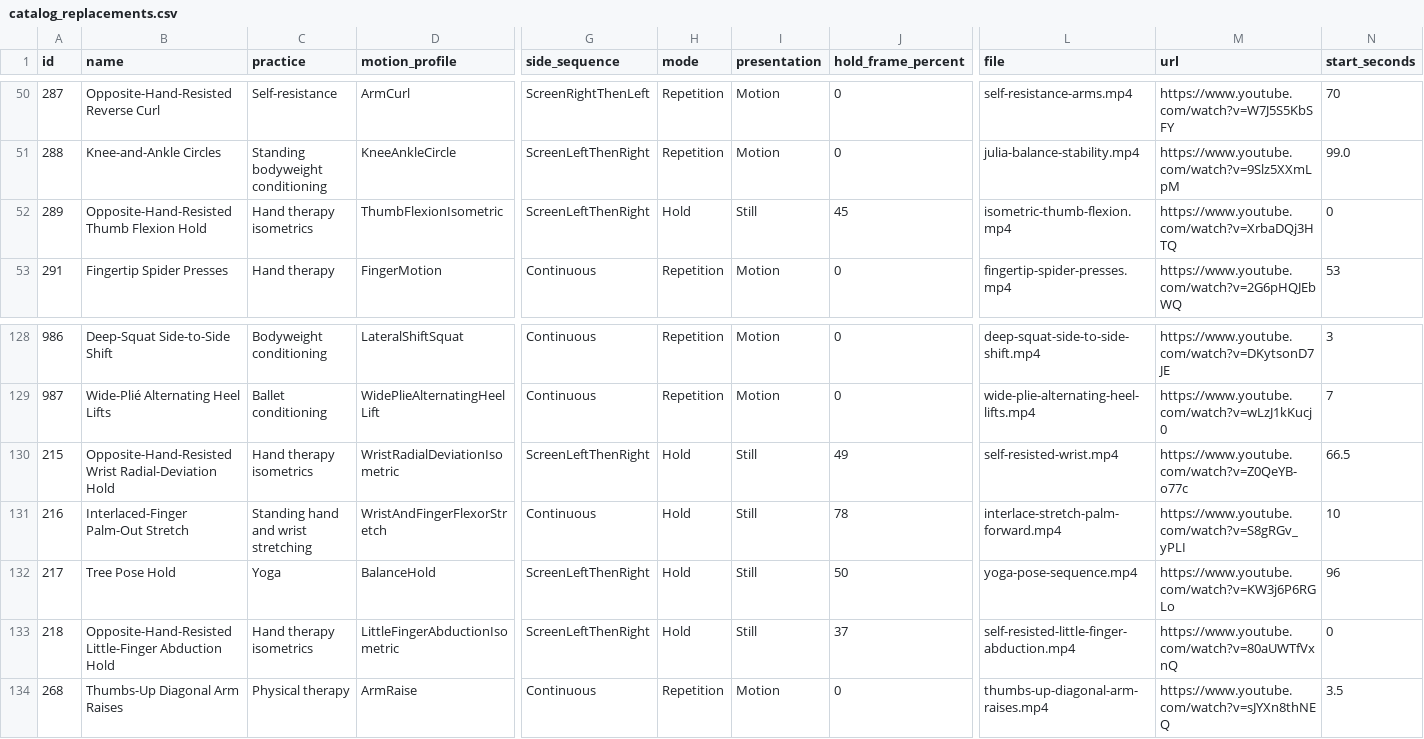
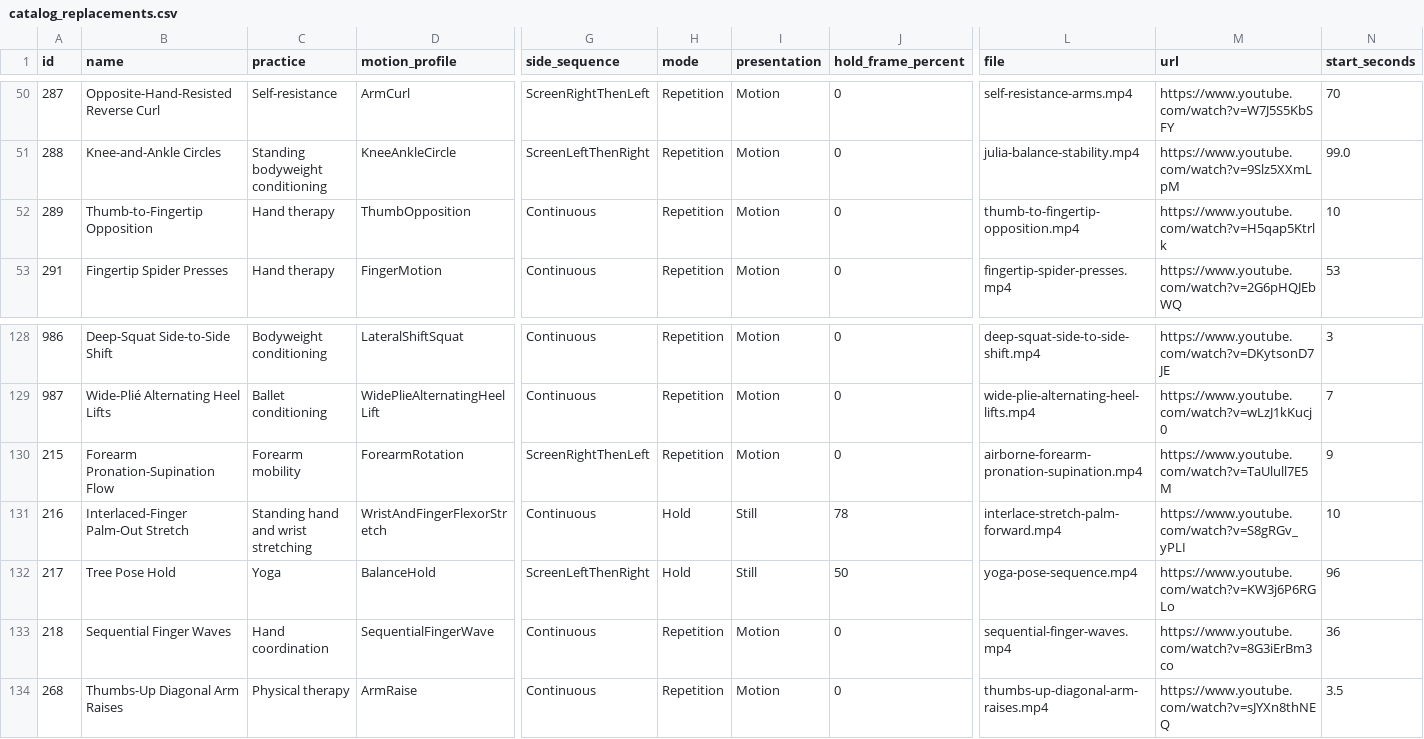
Before and after one commit to nopara73/Flux, a CSV file: docs/catalog-audit/catalog_replacements.csv, drawn as a sheet; only a part is shown, gaps mark what is left out; the diff covers the shown part only; the diff names each change by its address in the sheet, - before the commit and + after, or states it on an @@ line.

Commit message:
Replace unclear resisted exercises

```diff
--- a/docs/catalog-audit/catalog_replacements.csv
+++ b/docs/catalog-audit/catalog_replacements.csv
-B52 (name): Opposite-Hand-Resisted Thumb Flexion Hold
+B52 (name): Thumb-to-Fingertip Opposition
-C52 (practice): Hand therapy isometrics
+C52 (practice): Hand therapy
-D52 (motion_profile): ThumbFlexionIsometric
+D52 (motion_profile): ThumbOpposition
-G52 (side_sequence): ScreenLeftThenRight
+G52 (side_sequence): Continuous
-H52 (mode): Hold
+H52 (mode): Repetition
-I52 (presentation): Still
+I52 (presentation): Motion
-J52 (hold_frame_percent): 45
+J52 (hold_frame_percent): 0
-L52 (file): isometric-thumb-flexion.mp4
+L52 (file): thumb-to-fingertip-opposition.mp4
-M52 (url): https://www.youtube.com/watch?v=XrbaDQj3HTQ
+M52 (url): https://www.youtube.com/watch?v=H5qap5Ktrlk
-N52 (start_seconds): 0
+N52 (start_seconds): 10
-B130 (name): Opposite-Hand-Resisted Wrist Radial-Deviation Hold
+B130 (name): Forearm Pronation-Supination Flow
-C130 (practice): Hand therapy isometrics
+C130 (practice): Forearm mobility
-D130 (motion_profile): WristRadialDeviationIsometric
+D130 (motion_profile): ForearmRotation
-G130 (side_sequence): ScreenLeftThenRight
+G130 (side_sequence): ScreenRightThenLeft
-H130 (mode): Hold
+H130 (mode): Repetition
-I130 (presentation): Still
+I130 (presentation): Motion
-J130 (hold_frame_percent): 49
+J130 (hold_frame_percent): 0
-L130 (file): self-resisted-wrist.mp4
+L130 (file): airborne-forearm-pronation-supination.mp4
-M130 (url): https://www.youtube.com/watch?v=Z0QeYB-o77c
+M130 (url): https://www.youtube.com/watch?v=TaUlull7E5M
-N130 (start_seconds): 66.5
+N130 (start_seconds): 9
-B133 (name): Opposite-Hand-Resisted Little-Finger Abduction Hold
+B133 (name): Sequential Finger Waves
-C133 (practice): Hand therapy isometrics
+C133 (practice): Hand coordination
-D133 (motion_profile): LittleFingerAbductionIsometric
+D133 (motion_profile): SequentialFingerWave
-G133 (side_sequence): ScreenLeftThenRight
+G133 (side_sequence): Continuous
-H133 (mode): Hold
+H133 (mode): Repetition
-I133 (presentation): Still
+I133 (presentation): Motion
-J133 (hold_frame_percent): 37
+J133 (hold_frame_percent): 0
-L133 (file): self-resisted-little-finger-abduction.mp4
+L133 (file): sequential-finger-waves.mp4
-M133 (url): https://www.youtube.com/watch?v=80aUWTfVxnQ
+M133 (url): https://www.youtube.com/watch?v=8G3iErBm3co
-N133 (start_seconds): 0
+N133 (start_seconds): 36
```
Also changed, not shown: 156 edited cells elsewhere in this file, 53 other files.
